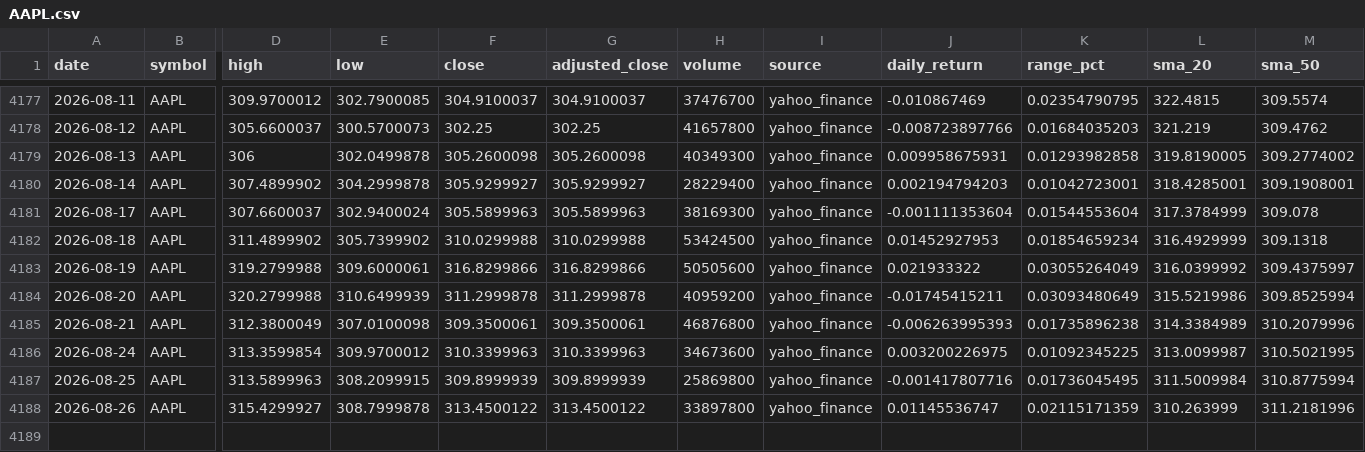
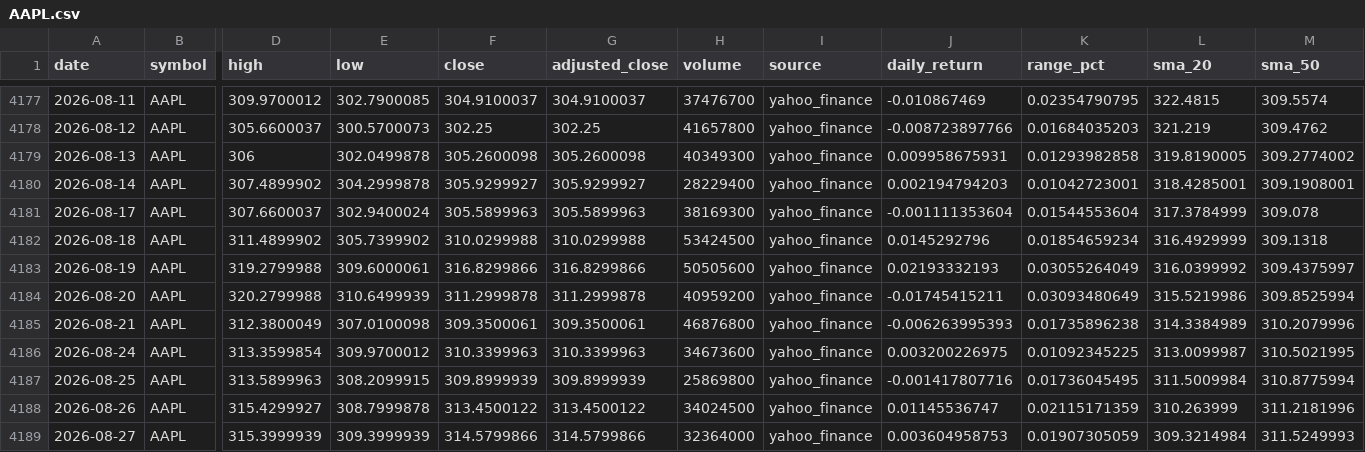
Before and after one commit to abi1010-git/predicting-stock-market-personal-project, a CSV file: data/AAPL.csv, drawn as a sheet; only a part is shown, gaps mark what is left out; rows hold the shown columns only; the diff names each change by its address in the sheet, - before the commit and + after, or states it on an @@ line.

```diff
--- a/data/AAPL.csv
+++ b/data/AAPL.csv
-J4182 (daily_return): 0.01452927953
+J4182 (daily_return): 0.0145292796
-J4183 (daily_return): 0.021933322
+J4183 (daily_return): 0.02193332193
-H4188 (volume): 33897800
+H4188 (volume): 34024500
+row 4189: 2026-08-27 | AAPL | 315.3999939 | 309.3999939 | 314.5799866 | 314.5799866 | 32364000 | yahoo_finance | 0.003604958753 | 0.01907305059 | 309.3214984 | 311.5249993
```
Also changed, not shown: data/IWM.csv, data/NVDA.csv, 3 other files.
